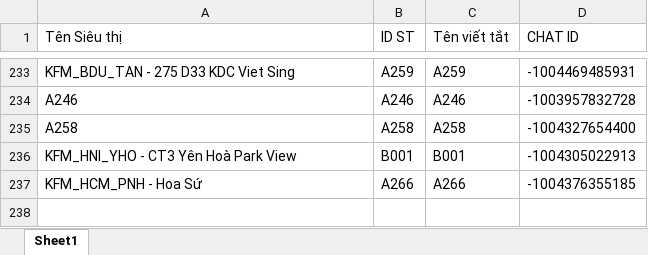
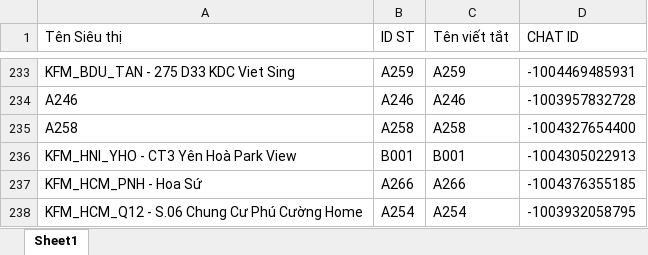
Before and after one commit to aresphamha/Doi_Soat_Dong_Mat, an Excel workbook: SPAM_PHIEU_CHUYEN/CHI TIẾT MÁT/Danh sách Siêu thị.xlsx, sheet Sheet1, drawn as a sheet; only a part is shown, gaps mark what is left out; values as stored, in another font and other column widths than the file's, no borders; the diff names each change by its address in the sheet, - before the commit and + after, or states it on an @@ line.

```diff
--- a/SPAM_PHIEU_CHUYEN/CHI TIẾT MÁT/Danh sách Siêu thị.xlsx (sheet Sheet1)
+++ b/SPAM_PHIEU_CHUYEN/CHI TIẾT MÁT/Danh sách Siêu thị.xlsx (sheet Sheet1)
+row 238: KFM_HCM_Q12 - S.06 Chung Cư Phú Cường Home | A254 | A254 | -1003932058795
```
Also changed, not shown: Danh_Sach_Chat_ID_Nhom_DC.xlsx, SPAM_PHIEU_CHUYEN/CHI TIẾT THỊT CÁ/Danh sách Siêu thị.xlsx, 12 other files.
